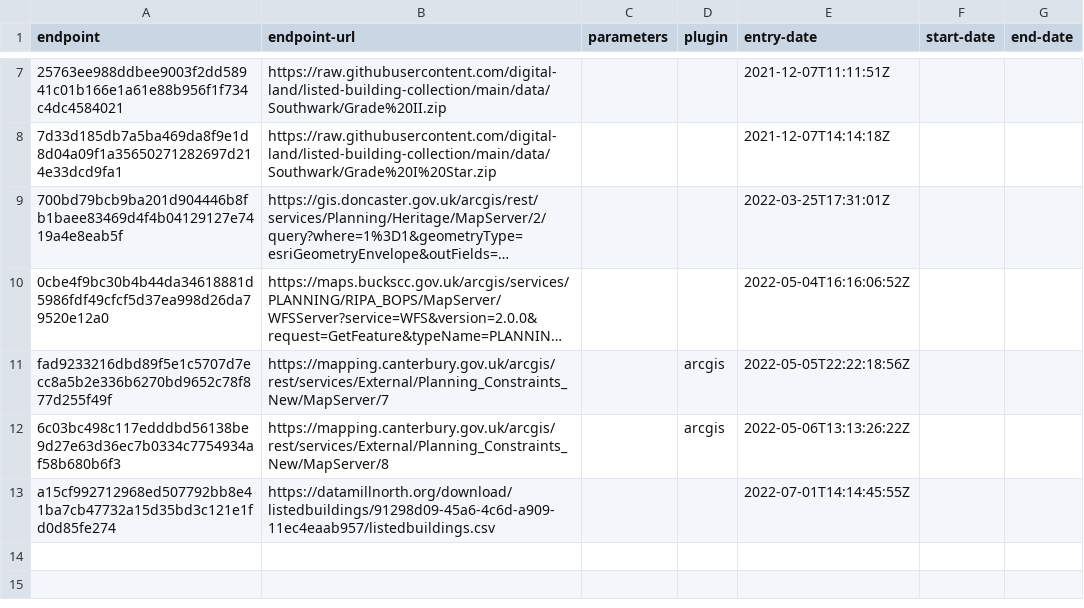
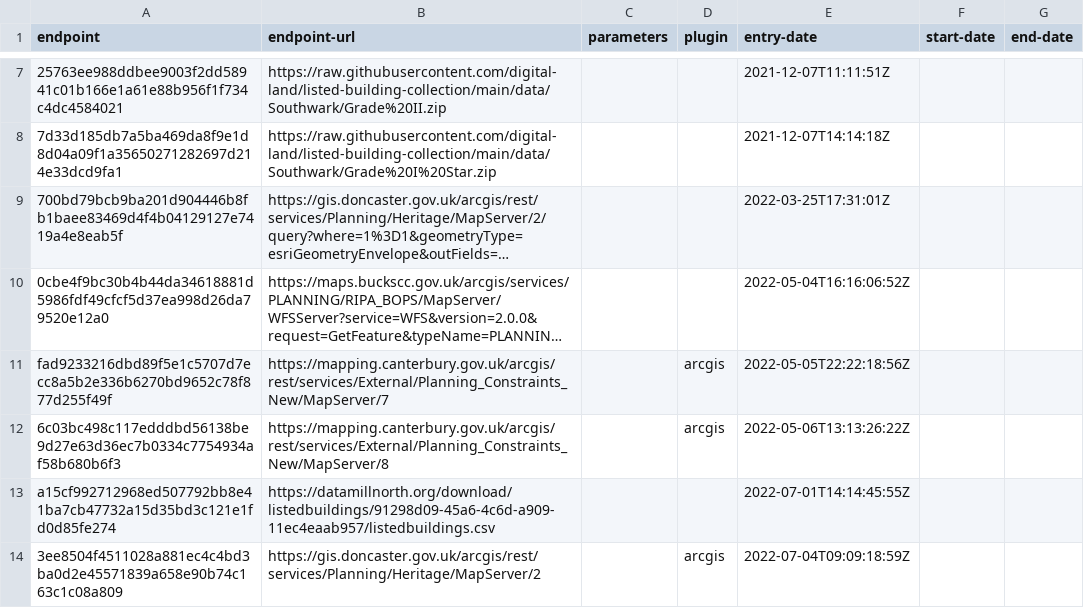
Before and after one commit to digital-land/listed-building-collection, a CSV file: collection/endpoint.csv, drawn as a sheet; only a part is shown, gaps mark what is left out; long unchanged cells end in …; the diff names each change by its address in the sheet, - before the commit and + after, or states it on an @@ line.

```diff
--- a/collection/endpoint.csv
+++ b/collection/endpoint.csv
+row 14: 3ee8504f4511028a881ec4c4bd3ba0d2e45571839a658e90b74c163c1c08a809 | https://gis.doncaster.gov.uk/arcgis/rest/services/Planning/Heritage/MapServer/2 |  | arcgis | 2022-07-04T09:09:18:59Z
```
Also changed, not shown: collection/source.csv, pipeline/column.csv.
